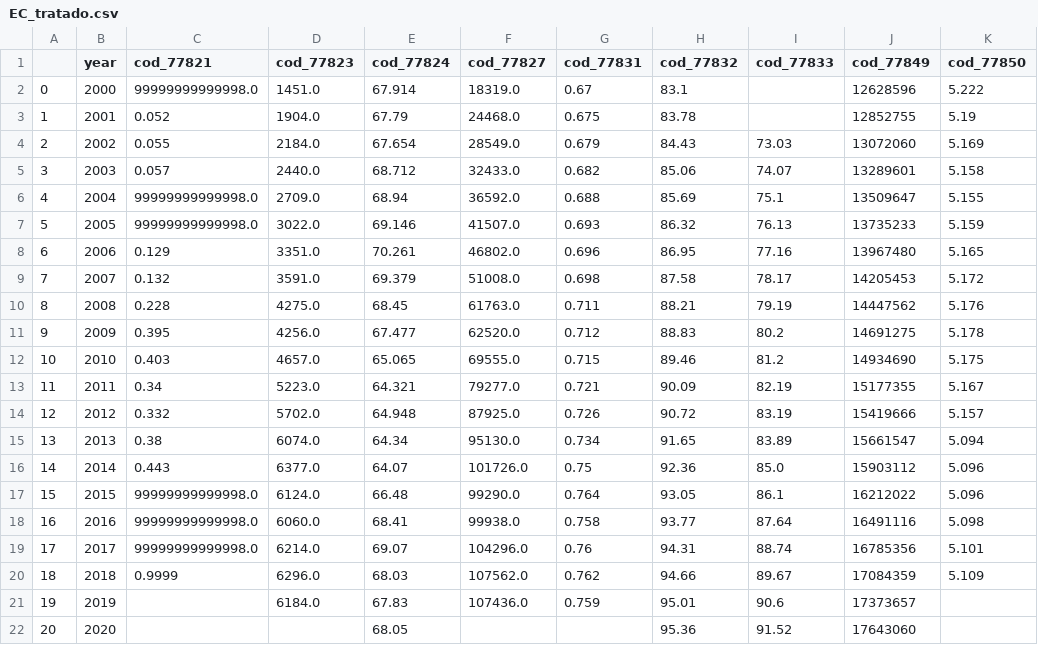
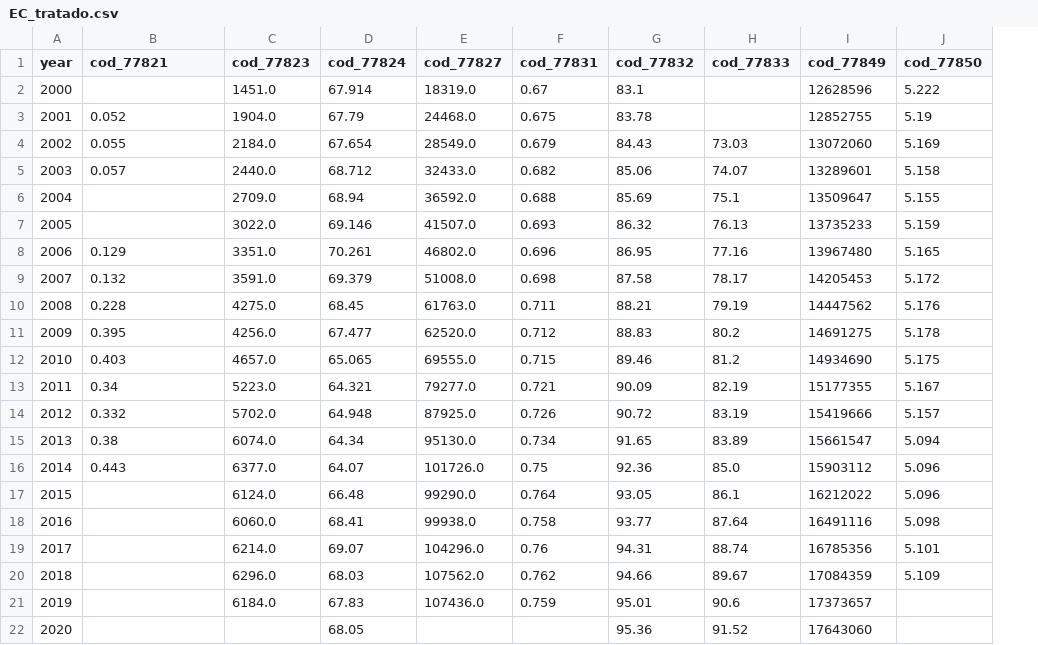
Before and after one commit to JohnnyYamanaka/data-science-portfolio, a CSV file: analisando-indicadores-IBGE/databases/processed/EC_tratado.csv, drawn as a sheet; only a part is shown; removed rows and columns are numbered as before the commit, all else as after; the diff names each change by its address in the sheet, - before the commit and + after, or states it on an @@ line.

```diff
--- a/analisando-indicadores-IBGE/databases/processed/EC_tratado.csv
+++ b/analisando-indicadores-IBGE/databases/processed/EC_tratado.csv
-column A, rows 2-22: 0 | 1 | 2 | 3 | 4 | 5 | 6 | 7 | 8 | 9 | 10 | 11 | 12 | 13 | 14 | 15 | 16 | 17 | 18 | 19 | 20
-B2 (cod_77821): 99999999999998.0
+B2 (cod_77821): (empty)
-B6:B7 (cod_77821): 99999999999998.0
+B6:B7 (cod_77821): (empty)
-B17:B19 (cod_77821): 99999999999998.0
+B17:B19 (cod_77821): (empty)
-B20 (cod_77821): 0.9999
+B20 (cod_77821): (empty)
```
Also changed, not shown: analisando-indicadores-IBGE/databases/processed/BO_tratado.csv, analisando-indicadores-IBGE/databases/processed/CL_tratado.csv, 12 other files.
